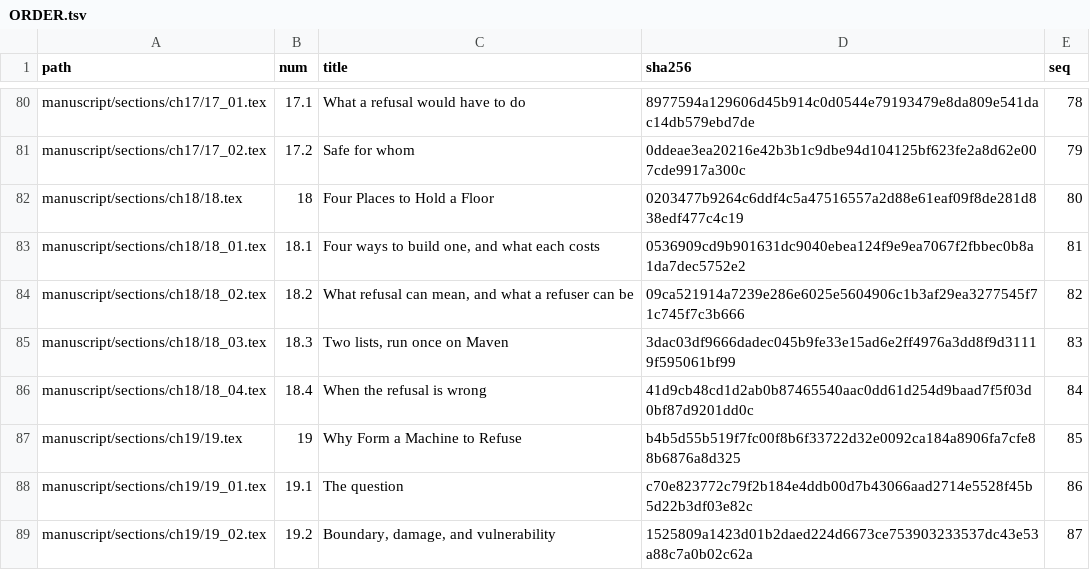
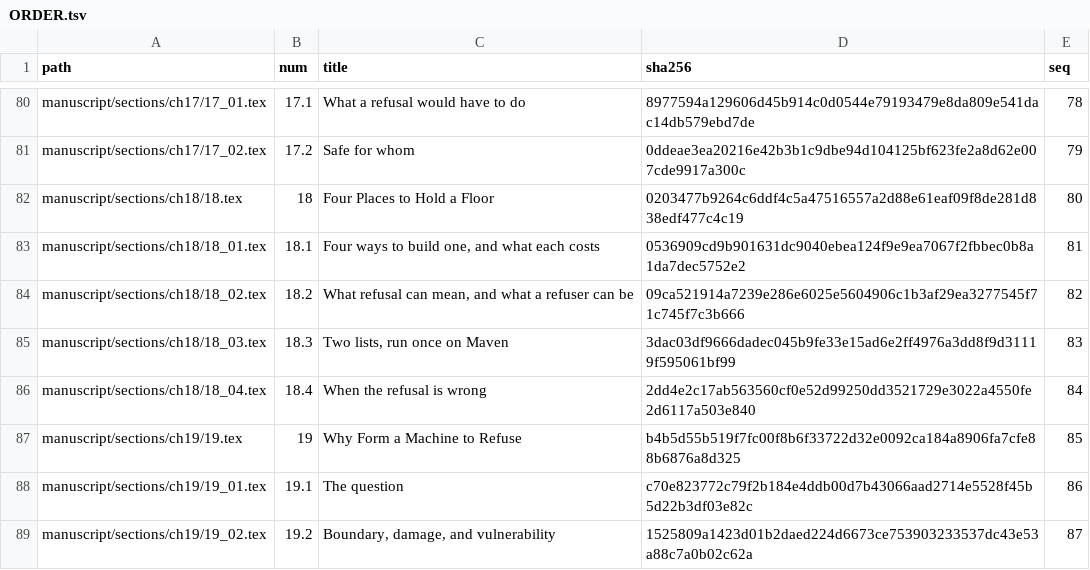
Before and after one commit to jgstern-agent/antifascist.intelligence, a TSV file: manuscript/sections/ORDER.tsv, drawn as a sheet; only a part is shown, gaps mark what is left out.

```diff
--- a/manuscript/sections/ORDER.tsv
+++ b/manuscript/sections/ORDER.tsv
@@ -85,3 +85,3 @@ manuscript/sections/ch18/18_02.tex	18.2	What refusal can mean, and what a refuse
 manuscript/sections/ch18/18_03.tex	18.3	Two lists, run once on Maven	3dac03df9666dadec045b9fe33e15ad6e2ff4976a3dd8f9d31119f595061bf99	83
-manuscript/sections/ch18/18_04.tex	18.4	When the refusal is wrong	41d9cb48cd1d2ab0b87465540aac0dd61d254d9baad7f5f03d0bf87d9201dd0c	84
+manuscript/sections/ch18/18_04.tex	18.4	When the refusal is wrong	2dd4e2c17ab563560cf0e52d99250dd3521729e3022a4550fe2d6117a503e840	84
 manuscript/sections/ch19/19.tex	19	Why Form a Machine to Refuse	b4b5d55b519f7fc00f8b6f33722d32e0092ca184a8906fa7cfe88b6876a8d325	85
```
Also changed, not shown: 2 other files.
